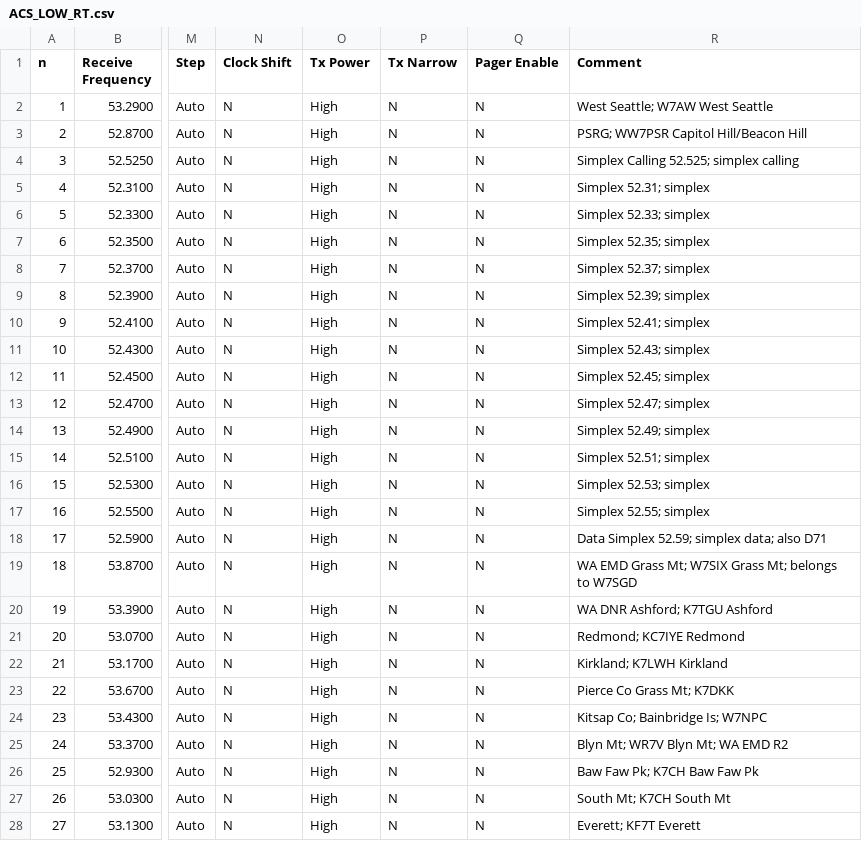
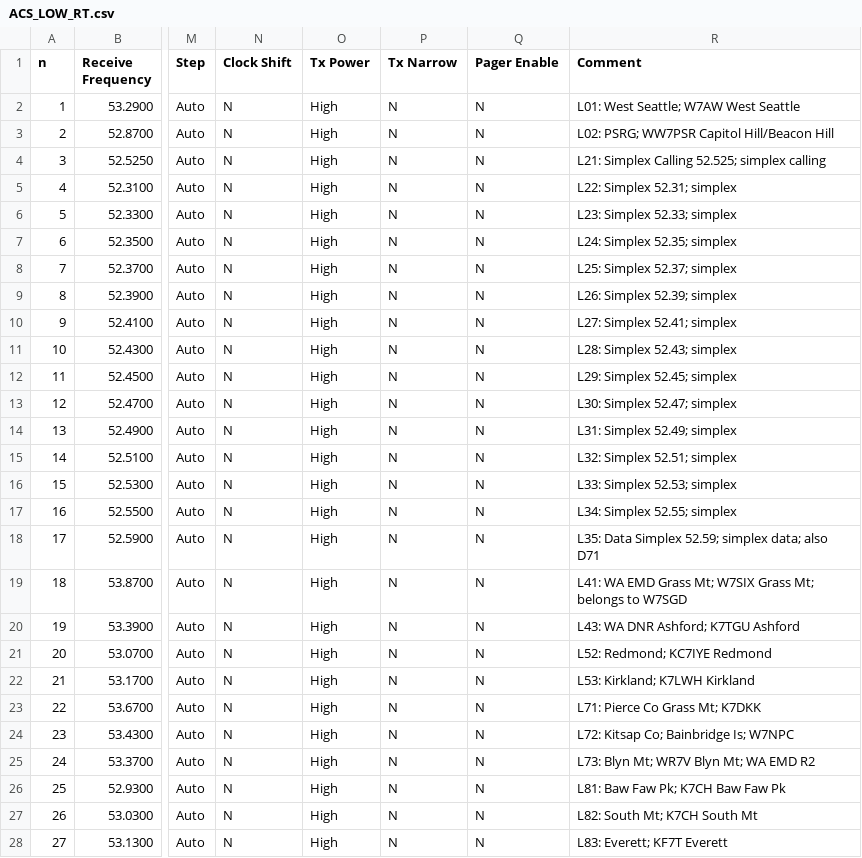
Before and after one commit to efalk/SeattleACS, a CSV file: ACS_LOW_RT.csv, drawn as a sheet; only a part is shown, gaps mark what is left out; the diff covers the shown part only; the diff names each change by its address in the sheet, - before the commit and + after, or states it on an @@ line.

```diff
--- a/ACS_LOW_RT.csv
+++ b/ACS_LOW_RT.csv
-R2 (Comment): West Seattle; W7AW West Seattle
+R2 (Comment): L01: West Seattle; W7AW West Seattle
-R3 (Comment): PSRG; WW7PSR Capitol Hill/Beacon Hill
+R3 (Comment): L02: PSRG; WW7PSR Capitol Hill/Beacon Hill
-R4 (Comment): Simplex Calling 52.525; simplex calling
+R4 (Comment): L21: Simplex Calling 52.525; simplex calling
-R5 (Comment): Simplex 52.31; simplex
+R5 (Comment): L22: Simplex 52.31; simplex
-R6 (Comment): Simplex 52.33; simplex
+R6 (Comment): L23: Simplex 52.33; simplex
-R7 (Comment): Simplex 52.35; simplex
+R7 (Comment): L24: Simplex 52.35; simplex
-R8 (Comment): Simplex 52.37; simplex
+R8 (Comment): L25: Simplex 52.37; simplex
-R9 (Comment): Simplex 52.39; simplex
+R9 (Comment): L26: Simplex 52.39; simplex
-R10 (Comment): Simplex 52.41; simplex
+R10 (Comment): L27: Simplex 52.41; simplex
-R11 (Comment): Simplex 52.43; simplex
+R11 (Comment): L28: Simplex 52.43; simplex
-R12 (Comment): Simplex 52.45; simplex
+R12 (Comment): L29: Simplex 52.45; simplex
-R13 (Comment): Simplex 52.47; simplex
+R13 (Comment): L30: Simplex 52.47; simplex
-R14 (Comment): Simplex 52.49; simplex
+R14 (Comment): L31: Simplex 52.49; simplex
-R15 (Comment): Simplex 52.51; simplex
+R15 (Comment): L32: Simplex 52.51; simplex
-R16 (Comment): Simplex 52.53; simplex
+R16 (Comment): L33: Simplex 52.53; simplex
-R17 (Comment): Simplex 52.55; simplex
+R17 (Comment): L34: Simplex 52.55; simplex
-R18 (Comment): Data Simplex 52.59; simplex data; also D71
+R18 (Comment): L35: Data Simplex 52.59; simplex data; also D71
-R19 (Comment): WA EMD…
+R19 (Comment): L41: WA EMD…
-R20 (Comment): WA DNR Ashford; K7TGU Ashford
+R20 (Comment): L43: WA DNR Ashford; K7TGU Ashford
-R21 (Comment): Redmond; KC7IYE Redmond
+R21 (Comment): L52: Redmond; KC7IYE Redmond
-R22 (Comment): Kirkland; K7LWH Kirkland
+R22 (Comment): L53: Kirkland; K7LWH Kirkland
-R23 (Comment): Pierce Co Grass Mt; K7DKK
+R23 (Comment): L71: Pierce Co Grass Mt; K7DKK
-R24 (Comment): Kitsap Co; Bainbridge Is; W7NPC
+R24 (Comment): L72: Kitsap Co; Bainbridge Is; W7NPC
-R25 (Comment): Blyn Mt; WR7V Blyn Mt; WA EMD R2
+R25 (Comment): L73: Blyn Mt; WR7V Blyn Mt; WA EMD R2
-R26 (Comment): Baw Faw Pk; K7CH Baw Faw Pk
+R26 (Comment): L81: Baw Faw Pk; K7CH Baw Faw Pk
-R27 (Comment): South Mt; K7CH South Mt
+R27 (Comment): L82: South Mt; K7CH South Mt
-R28 (Comment): Everett; KF7T Everett
+R28 (Comment): L83: Everett; KF7T Everett
```
Also changed, not shown: 8 edited cells elsewhere in this file, ACS_220_chirp.csv, ACS_DATA_RT.csv, 5 other files.
